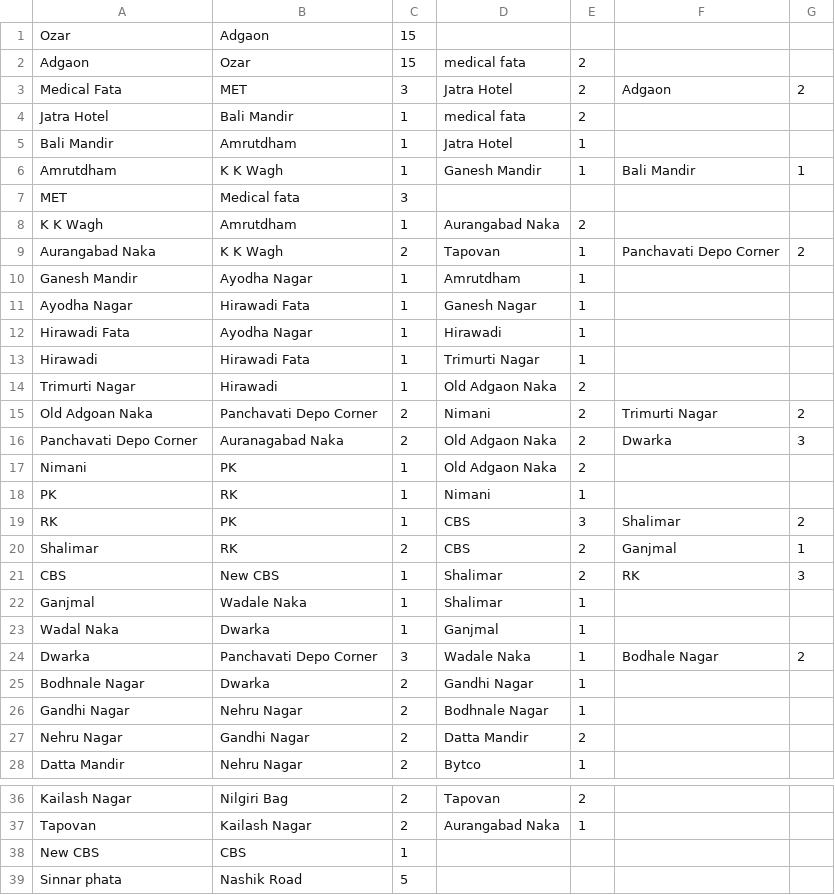
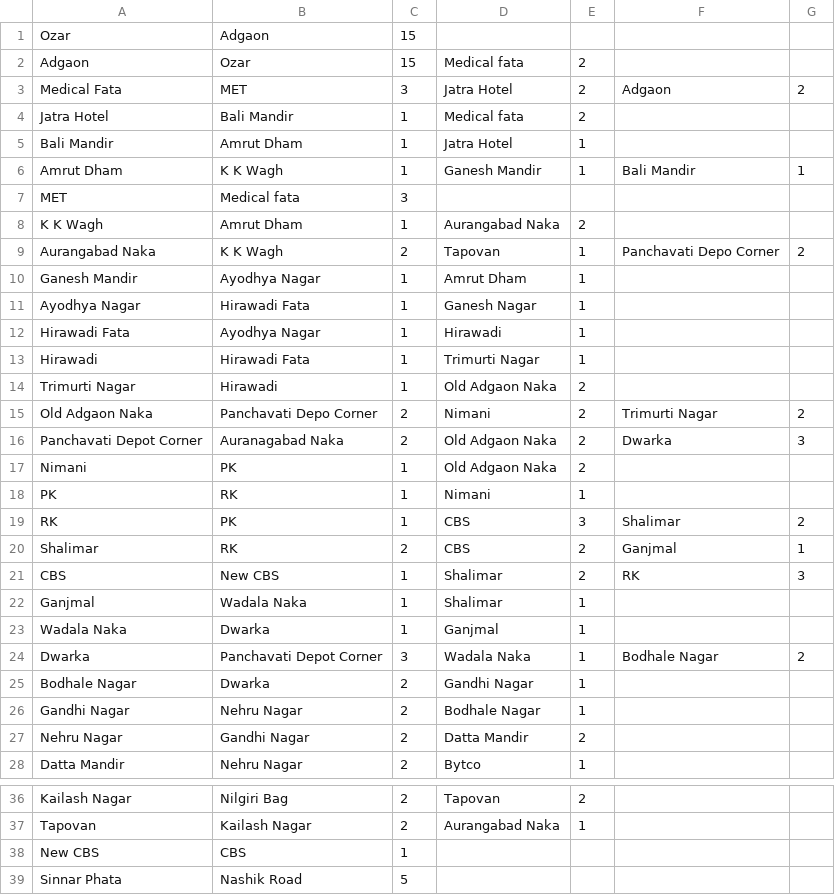
Before and after one commit to kalpesh172000/rekhachitra, a CSV file: app/src/main/res/raw/edgess.csv, drawn as a sheet; only a part is shown, gaps mark what is left out.

```diff
--- a/app/src/main/res/raw/edgess.csv
+++ b/app/src/main/res/raw/edgess.csv
@@ -1,17 +1,17 @@
 Ozar,Adgaon,15,,,,
-Adgaon,Ozar,15,medical fata,2,,
+Adgaon,Ozar,15,Medical fata,2,,
 Medical Fata,MET,3,Jatra Hotel,2,Adgaon,2
-Jatra Hotel,Bali Mandir,1,medical fata,2,,
-Bali Mandir,Amrutdham,1,Jatra Hotel,1,,
-Amrutdham,K K Wagh,1,Ganesh Mandir,1,Bali Mandir,1
+Jatra Hotel,Bali Mandir,1,Medical fata,2,,
+Bali Mandir,Amrut Dham,1,Jatra Hotel,1,,
+Amrut Dham,K K Wagh,1,Ganesh Mandir,1,Bali Mandir,1
 MET,Medical fata,3,,,,
-K K Wagh,Amrutdham,1,Aurangabad Naka,2,,
+K K Wagh,Amrut Dham,1,Aurangabad Naka,2,,
 Aurangabad Naka,K K Wagh,2,Tapovan,1,Panchavati Depo Corner,2
-Ganesh Mandir,Ayodha Nagar,1,Amrutdham,1,,
-Ayodha Nagar,Hirawadi Fata,1,Ganesh Nagar,1,,
-Hirawadi Fata,Ayodha Nagar,1,Hirawadi,1,,
+Ganesh Mandir,Ayodhya Nagar,1,Amrut Dham,1,,
+Ayodhya Nagar,Hirawadi Fata,1,Ganesh Nagar,1,,
+Hirawadi Fata,Ayodhya Nagar,1,Hirawadi,1,,
 Hirawadi  ,Hirawadi Fata,1,Trimurti Nagar,1,,
 Trimurti Nagar,Hirawadi  ,1,Old Adgaon Naka,2,,
-Old Adgoan Naka,Panchavati Depo Corner,2,Nimani,2,Trimurti Nagar,2
-Panchavati Depo Corner,Auranagabad Naka,2,Old Adgaon Naka,2,Dwarka,3
+Old Adgaon Naka,Panchavati Depo Corner,2,Nimani,2,Trimurti Nagar,2
+Panchavati Depot Corner,Auranagabad Naka,2,Old Adgaon Naka,2,Dwarka,3
 Nimani,PK,1,Old Adgaon Naka,2,,
@@ -21,7 +21,7 @@ Shalimar,RK,2,CBS,2,Ganjmal,1
 CBS,New CBS,1,Shalimar,2,RK,3
-Ganjmal,Wadale Naka,1,Shalimar,1,,
-Wadal Naka,Dwarka,1,Ganjmal,1,,
-Dwarka,Panchavati Depo Corner,3,Wadale Naka,1,Bodhale Nagar,2
-Bodhnale Nagar,Dwarka,2,Gandhi Nagar,1,,
-Gandhi Nagar,Nehru Nagar,2,Bodhnale Nagar,1,,
+Ganjmal,Wadala Naka,1,Shalimar,1,,
+Wadala Naka,Dwarka,1,Ganjmal,1,,
+Dwarka,Panchavati Depot Corner,3,Wadala Naka,1,Bodhale Nagar,2
+Bodhale Nagar,Dwarka,2,Gandhi Nagar,1,,
+Gandhi Nagar,Nehru Nagar,2,Bodhale Nagar,1,,
 Nehru Nagar,Gandhi Nagar,2,Datta Mandir,2,,
@@ -38,2 +38,2 @@ Tapovan,Kailash Nagar,2,Aurangabad Naka,1,,
 New CBS,CBS,1,,,,
-Sinnar phata,Nashik Road,5,,,,
+Sinnar Phata,Nashik Road,5,,,,
```
Also changed, not shown: 2 other files.
